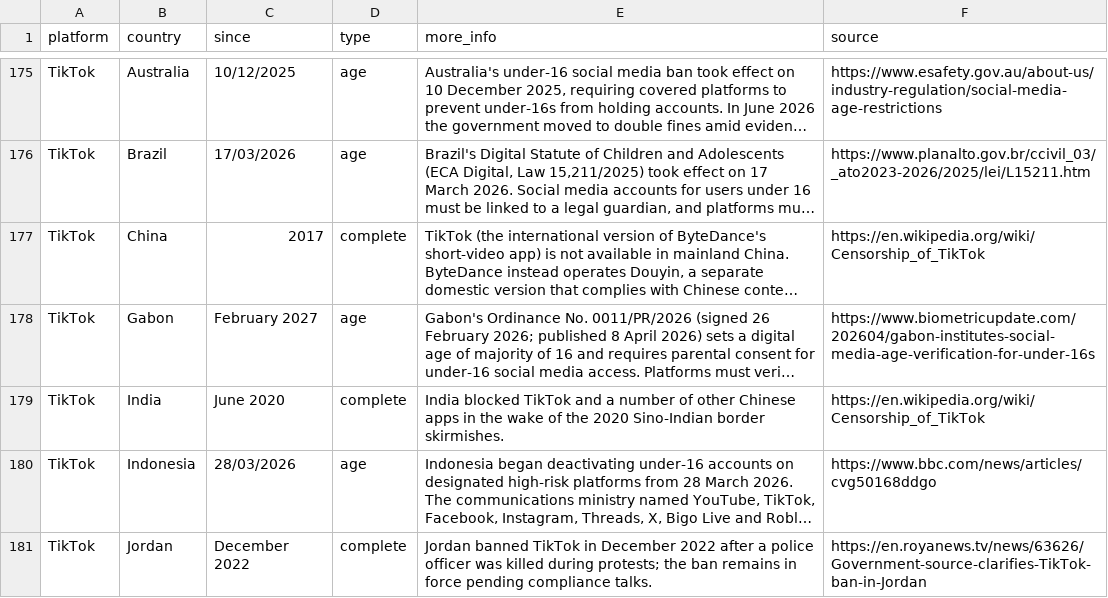
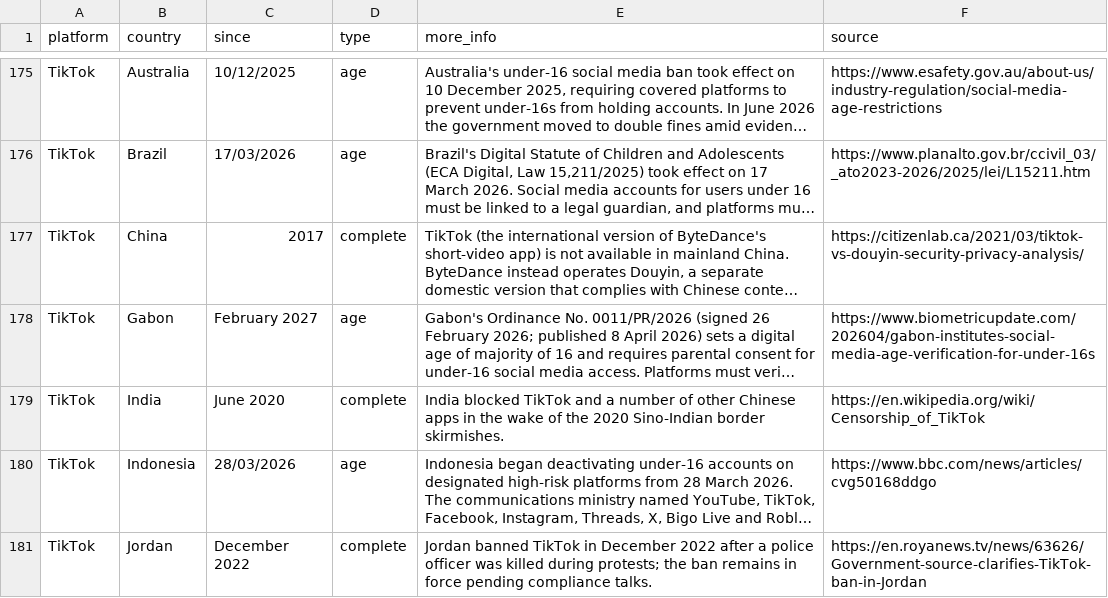
Before and after one commit to vimal7890/Censorship-Tracker, a CSV file: censorship_data.csv, drawn as a sheet; only a part is shown, gaps mark what is left out; long unchanged cells end in …; the diff names each change by its address in the sheet, - before the commit and + after, or states it on an @@ line.

Commit message:
Replace TikTok China source with Citizen Lab research report
Swap Wikipedia link for the University of Toronto Citizen Lab's
'TikTok vs Douyin: A Security and Privacy Analysis' — a more
authoritative academic source that directly compares the two
platforms as separate products by ByteDance.

```diff
--- a/censorship_data.csv
+++ b/censorship_data.csv
-F177 (source): https://en.wikipedia.org/wiki/Censorship_of_TikTok
+F177 (source): https://citizenlab.ca/2021/03/tiktok-vs-douyin-security-privacy-analysis/
```
